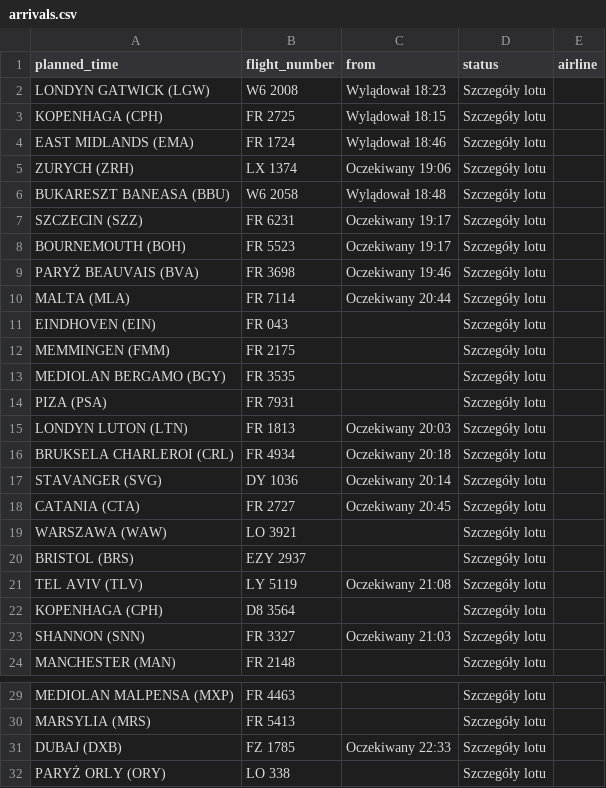
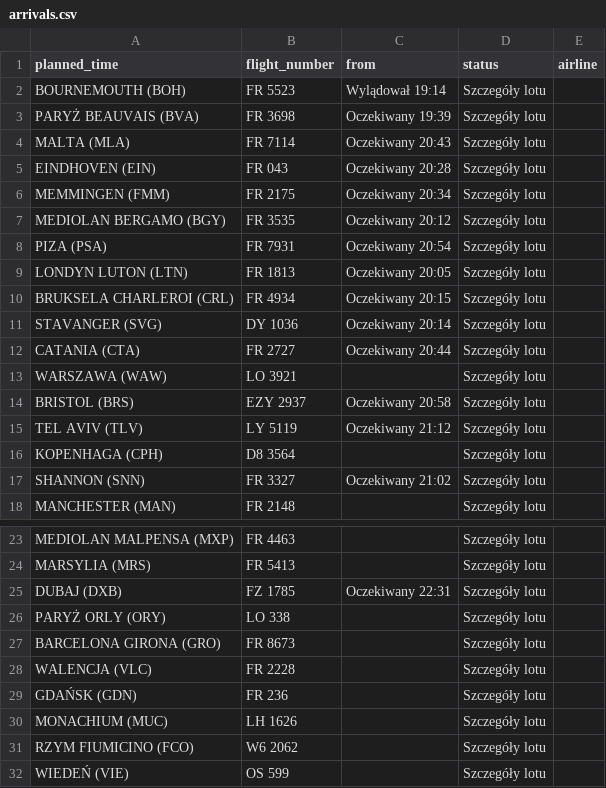
Before and after one commit to przemyslawbaran2993-droid/codex-test, a CSV file: data/arrivals.csv, drawn as a sheet; only a part is shown, gaps mark what is left out; the shorter side is filled out with more unchanged rows.

```diff
--- a/data/arrivals.csv
+++ b/data/arrivals.csv
@@ -1,24 +1,18 @@
 planned_time;flight_number;from;status;airline
-LONDYN GATWICK (LGW);W6 2008;Wylądował 18:23;Szczegóły lotu;
-KOPENHAGA (CPH);FR 2725;Wylądował 18:15;Szczegóły lotu;
-EAST MIDLANDS (EMA);FR 1724;Wylądował 18:46;Szczegóły lotu;
-ZURYCH (ZRH);LX 1374;Oczekiwany 19:06;Szczegóły lotu;
-BUKARESZT BANEASA (BBU);W6 2058;Wylądował 18:48;Szczegóły lotu;
-SZCZECIN (SZZ);FR 6231;Oczekiwany 19:17;Szczegóły lotu;
-BOURNEMOUTH (BOH);FR 5523;Oczekiwany 19:17;Szczegóły lotu;
-PARYŻ BEAUVAIS (BVA);FR 3698;Oczekiwany 19:46;Szczegóły lotu;
-MALTA (MLA);FR 7114;Oczekiwany 20:44;Szczegóły lotu;
-EINDHOVEN (EIN);FR 043;;Szczegóły lotu;
-MEMMINGEN (FMM);FR 2175;;Szczegóły lotu;
-MEDIOLAN BERGAMO (BGY);FR 3535;;Szczegóły lotu;
-PIZA (PSA);FR 7931;;Szczegóły lotu;
-LONDYN LUTON (LTN);FR 1813;Oczekiwany 20:03;Szczegóły lotu;
-BRUKSELA CHARLEROI (CRL);FR 4934;Oczekiwany 20:18;Szczegóły lotu;
+BOURNEMOUTH (BOH);FR 5523;Wylądował 19:14;Szczegóły lotu;
+PARYŻ BEAUVAIS (BVA);FR 3698;Oczekiwany 19:39;Szczegóły lotu;
+MALTA (MLA);FR 7114;Oczekiwany 20:43;Szczegóły lotu;
+EINDHOVEN (EIN);FR 043;Oczekiwany 20:28;Szczegóły lotu;
+MEMMINGEN (FMM);FR 2175;Oczekiwany 20:34;Szczegóły lotu;
+MEDIOLAN BERGAMO (BGY);FR 3535;Oczekiwany 20:12;Szczegóły lotu;
+PIZA (PSA);FR 7931;Oczekiwany 20:54;Szczegóły lotu;
+LONDYN LUTON (LTN);FR 1813;Oczekiwany 20:05;Szczegóły lotu;
+BRUKSELA CHARLEROI (CRL);FR 4934;Oczekiwany 20:15;Szczegóły lotu;
 STAVANGER (SVG);DY 1036;Oczekiwany 20:14;Szczegóły lotu;
-CATANIA (CTA);FR 2727;Oczekiwany 20:45;Szczegóły lotu;
+CATANIA (CTA);FR 2727;Oczekiwany 20:44;Szczegóły lotu;
 WARSZAWA (WAW);LO 3921;;Szczegóły lotu;
-BRISTOL (BRS);EZY 2937;;Szczegóły lotu;
-TEL AVIV (TLV);LY 5119;Oczekiwany 21:08;Szczegóły lotu;
+BRISTOL (BRS);EZY 2937;Oczekiwany 20:58;Szczegóły lotu;
+TEL AVIV (TLV);LY 5119;Oczekiwany 21:12;Szczegóły lotu;
 KOPENHAGA (CPH);D8 3564;;Szczegóły lotu;
-SHANNON (SNN);FR 3327;Oczekiwany 21:03;Szczegóły lotu;
+SHANNON (SNN);FR 3327;Oczekiwany 21:02;Szczegóły lotu;
 MANCHESTER (MAN);FR 2148;;Szczegóły lotu;
@@ -30,3 +24,3 @@ MEDIOLAN MALPENSA (MXP);FR 4463;;Szczegóły lotu;
 MARSYLIA (MRS);FR 5413;;Szczegóły lotu;
-DUBAJ (DXB);FZ 1785;Oczekiwany 22:33;Szczegóły lotu;
+DUBAJ (DXB);FZ 1785;Oczekiwany 22:31;Szczegóły lotu;
 PARYŻ ORLY (ORY);LO 338;;Szczegóły lotu;
```
